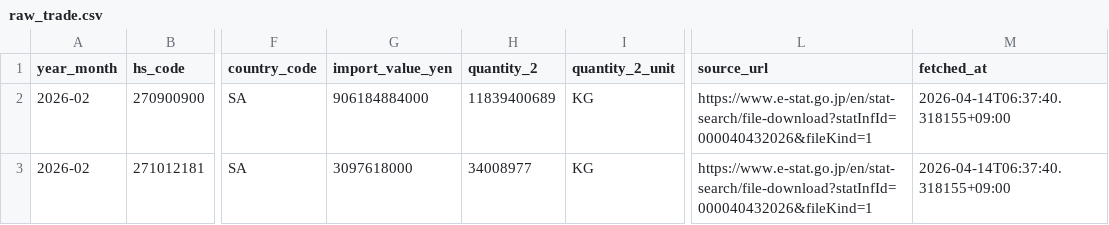
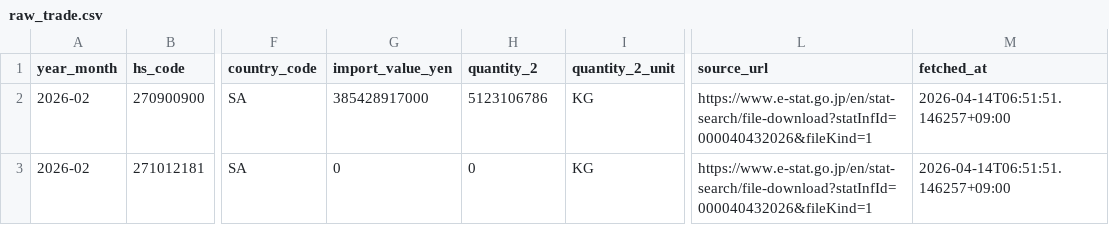
Before and after one commit to tomoki1982/japan-customs-trade-batch, a CSV file: data/raw_trade.csv, drawn as a sheet; only a part is shown, gaps mark what is left out; the diff names each change by its address in the sheet, - before the commit and + after, or states it on an @@ line.

```diff
--- a/data/raw_trade.csv
+++ b/data/raw_trade.csv
-G2 (import_value_yen): 906184884000
+G2 (import_value_yen): 385428917000
-H2 (quantity_2): 11839400689
+H2 (quantity_2): 5123106786
-M2:M3 (fetched_at): 2026-04-14T06:37:40.318155+09:00
+M2:M3 (fetched_at): 2026-04-14T06:51:51.146257+09:00
-G3 (import_value_yen): 3097618000
+G3 (import_value_yen): 0
-H3 (quantity_2): 34008977
+H3 (quantity_2): 0
```
Also changed, not shown: 1 other file.
